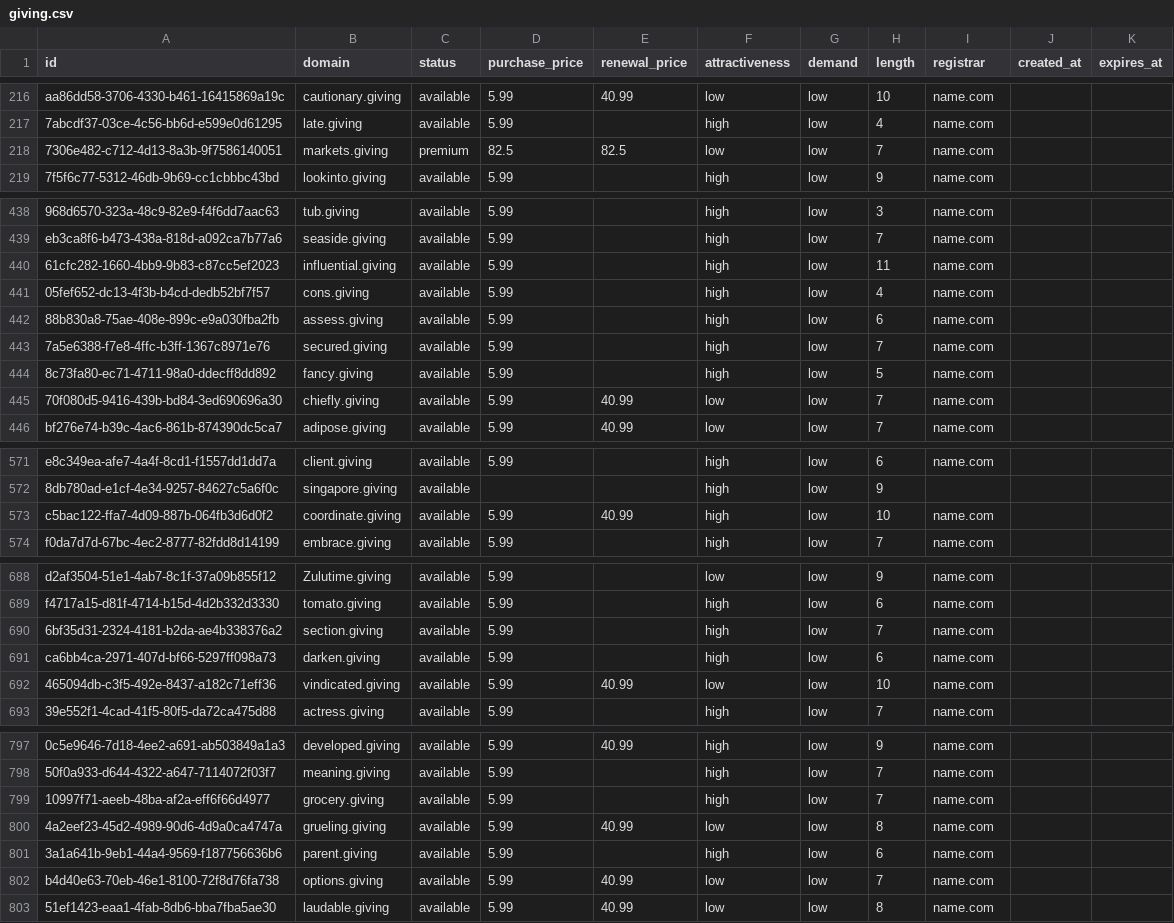
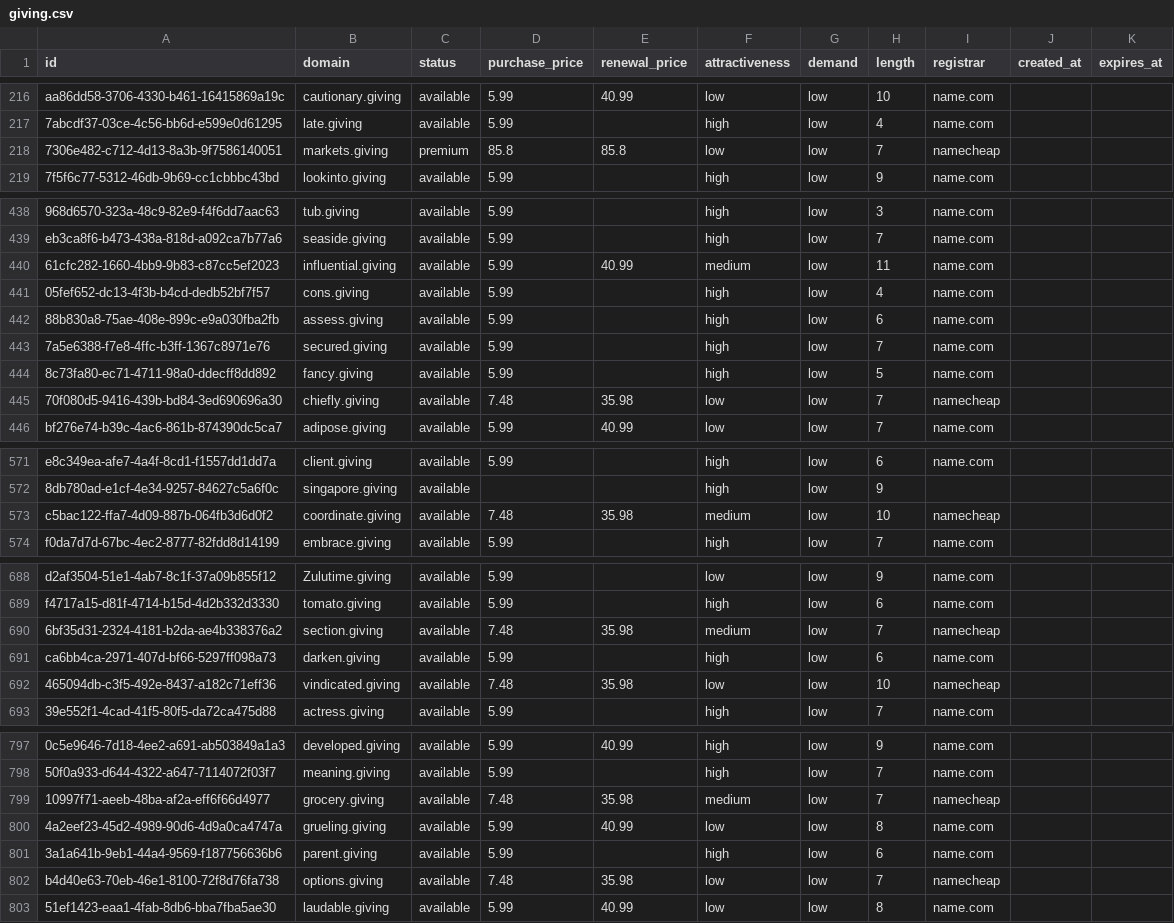
Before and after one commit to UniqueDomains/giving-oneword-domains, a CSV file: giving.csv, drawn as a sheet; only a part is shown, gaps mark what is left out; the diff names each change by its address in the sheet, - before the commit and + after, or states it on an @@ line.

Commit message:
Domains update

```diff
--- a/giving.csv
+++ b/giving.csv
-D218 (purchase_price): 82.5
+D218 (purchase_price): 85.8
-E218 (renewal_price): 82.5
+E218 (renewal_price): 85.8
-I218 (registrar): name.com
+I218 (registrar): namecheap
-E440 (renewal_price): (empty)
+E440 (renewal_price): 40.99
-F440 (attractiveness): high
+F440 (attractiveness): medium
-D445 (purchase_price): 5.99
+D445 (purchase_price): 7.48
-E445 (renewal_price): 40.99
+E445 (renewal_price): 35.98
-I445 (registrar): name.com
+I445 (registrar): namecheap
-D573 (purchase_price): 5.99
+D573 (purchase_price): 7.48
-E573 (renewal_price): 40.99
+E573 (renewal_price): 35.98
-F573 (attractiveness): high
+F573 (attractiveness): medium
-I573 (registrar): name.com
+I573 (registrar): namecheap
-D690 (purchase_price): 5.99
+D690 (purchase_price): 7.48
-E690 (renewal_price): (empty)
+E690 (renewal_price): 35.98
-F690 (attractiveness): high
+F690 (attractiveness): medium
-I690 (registrar): name.com
+I690 (registrar): namecheap
-D692 (purchase_price): 5.99
+D692 (purchase_price): 7.48
-E692 (renewal_price): 40.99
+E692 (renewal_price): 35.98
-I692 (registrar): name.com
+I692 (registrar): namecheap
-D799 (purchase_price): 5.99
+D799 (purchase_price): 7.48
-E799 (renewal_price): (empty)
+E799 (renewal_price): 35.98
-F799 (attractiveness): high
+F799 (attractiveness): medium
-I799 (registrar): name.com
+I799 (registrar): namecheap
-D802 (purchase_price): 5.99
+D802 (purchase_price): 7.48
-E802 (renewal_price): 40.99
+E802 (renewal_price): 35.98
-I802 (registrar): name.com
+I802 (registrar): namecheap
```
Also changed, not shown: 4 other files.
